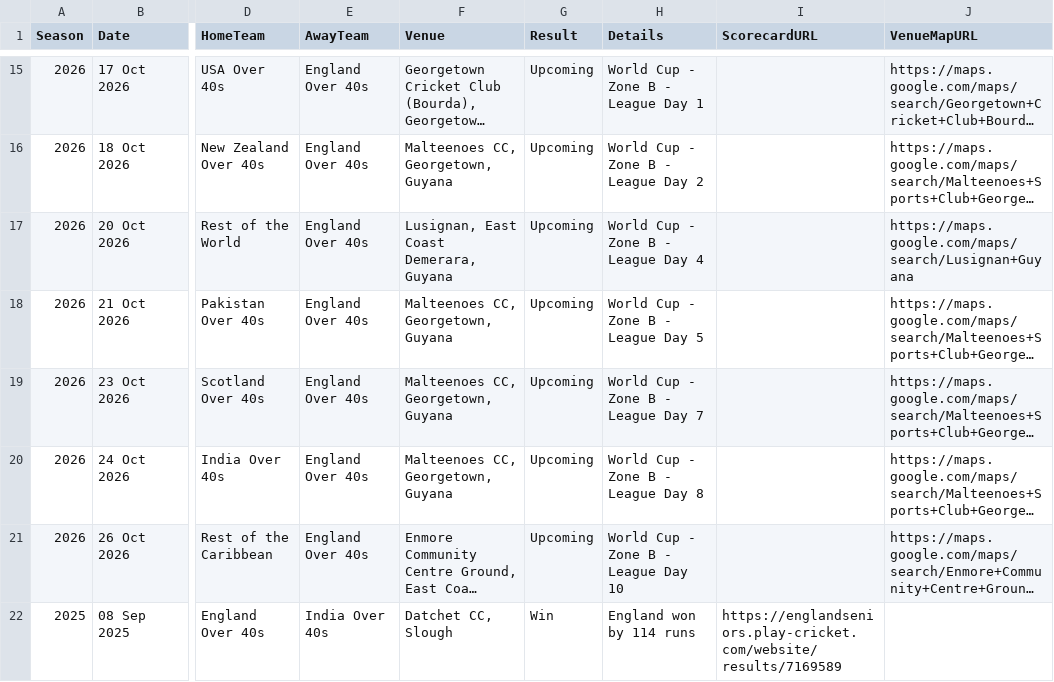
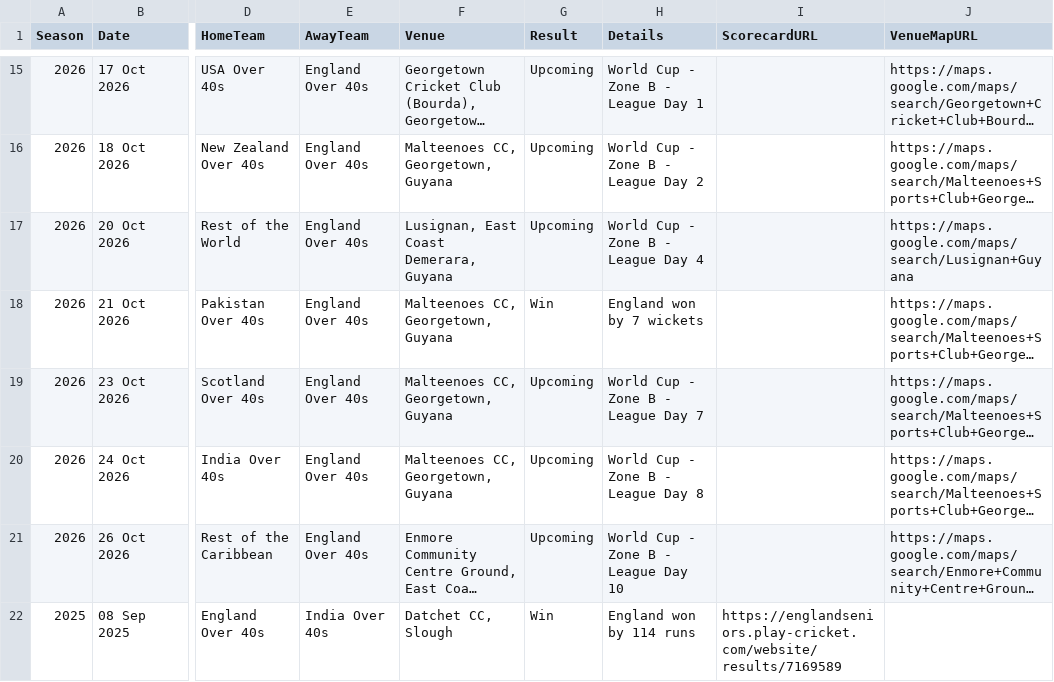
Before and after one commit to Eng40sCricket/eng40s-website, a CSV file: assets/data/matches.csv, drawn as a sheet; only a part is shown, gaps mark what is left out; long unchanged cells end in …; the diff names each change by its address in the sheet, - before the commit and + after, or states it on an @@ line.

Commit message:
Match admin: result for Pakistan Over 40s v England Over 40s (21 Oct 2026) — Win

```diff
--- a/assets/data/matches.csv
+++ b/assets/data/matches.csv
-G18 (Result): Upcoming
+G18 (Result): Win
-H18 (Details): World Cup - Zone B - League Day 5
+H18 (Details): England won by 7 wickets
```
